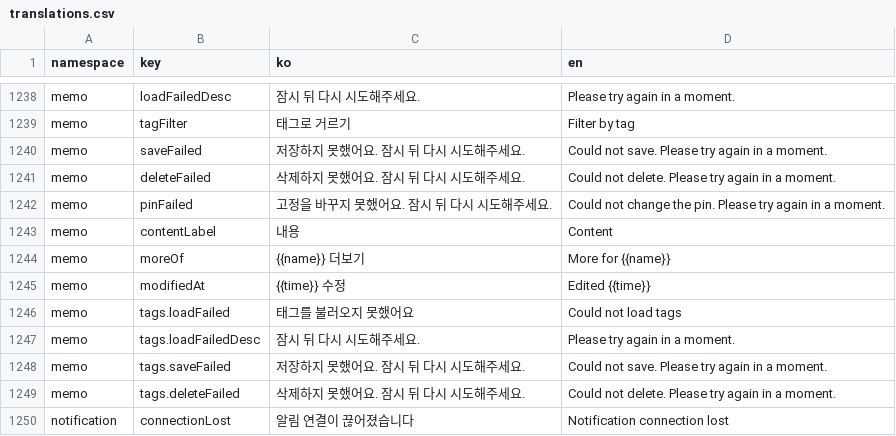
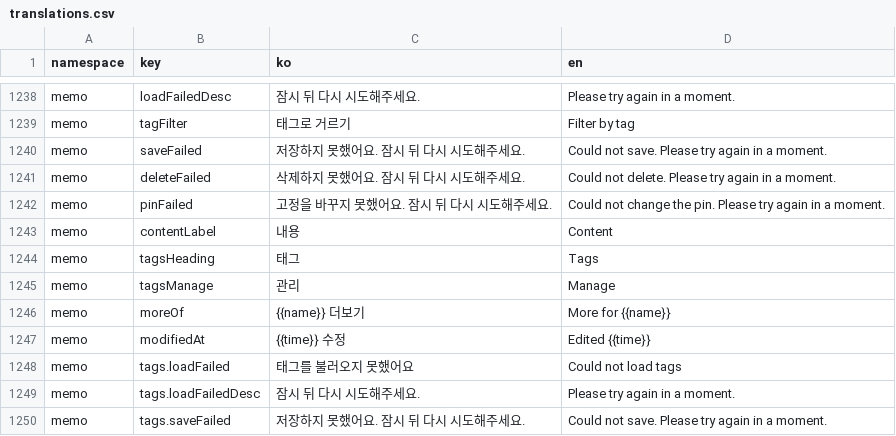
Before and after one commit to lshdainty/groo-damda-front, a CSV file: i18n/translations.csv, drawn as a sheet; only a part is shown, gaps mark what is left out; the shorter side is filled out with more unchanged rows; the diff names each change by its address in the sheet, - before the commit and + after, or states it on an @@ line.

```diff
--- a/i18n/translations.csv
+++ b/i18n/translations.csv
+row 1244: memo | tagsHeading | 태그 | Tags
+row 1245: memo | tagsManage | 관리 | Manage
```
Also changed, not shown: 6 other files.
